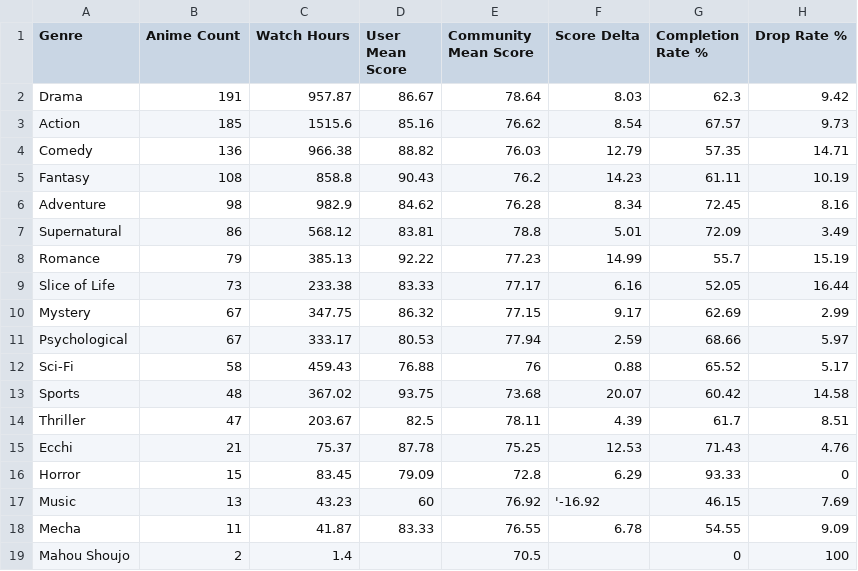
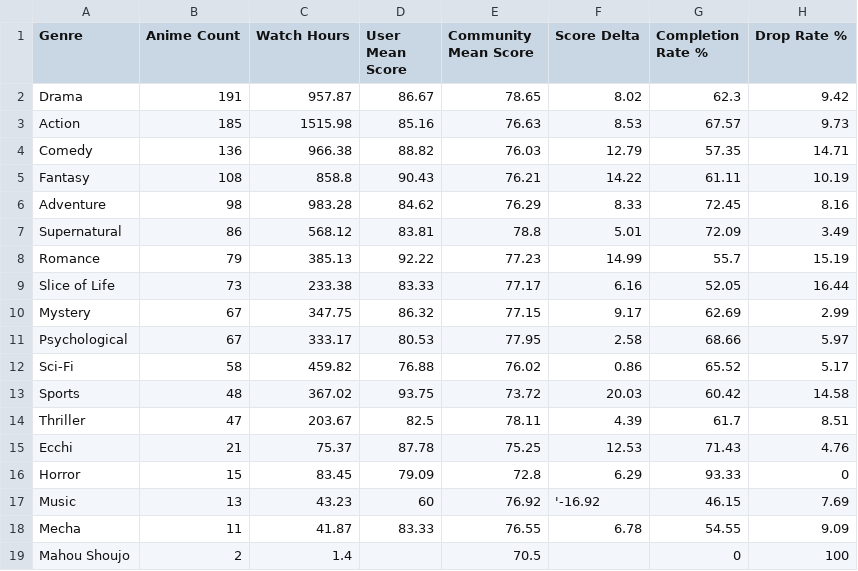
Before and after one commit to zepandasanv2/zepandasan-anilist-export, a CSV file: data/ZePandaSan_genre_breakdown.csv, drawn as a sheet.

```diff
--- a/data/ZePandaSan_genre_breakdown.csv
+++ b/data/ZePandaSan_genre_breakdown.csv
@@ -1,7 +1,7 @@
 Genre,Anime Count,Watch Hours,User Mean Score,Community Mean Score,Score Delta,Completion Rate %,Drop Rate %
-Drama,191,957.87,86.67,78.64,8.03,62.3,9.42
-Action,185,1515.6,85.16,76.62,8.54,67.57,9.73
+Drama,191,957.87,86.67,78.65,8.02,62.3,9.42
+Action,185,1515.98,85.16,76.63,8.53,67.57,9.73
 Comedy,136,966.38,88.82,76.03,12.79,57.35,14.71
-Fantasy,108,858.8,90.43,76.2,14.23,61.11,10.19
-Adventure,98,982.9,84.62,76.28,8.34,72.45,8.16
+Fantasy,108,858.8,90.43,76.21,14.22,61.11,10.19
+Adventure,98,983.28,84.62,76.29,8.33,72.45,8.16
 Supernatural,86,568.12,83.81,78.8,5.01,72.09,3.49
@@ -10,5 +10,5 @@ Slice of Life,73,233.38,83.33,77.17,6.16,52.05,16.44
 Mystery,67,347.75,86.32,77.15,9.17,62.69,2.99
-Psychological,67,333.17,80.53,77.94,2.59,68.66,5.97
-Sci-Fi,58,459.43,76.88,76,0.88,65.52,5.17
-Sports,48,367.02,93.75,73.68,20.07,60.42,14.58
+Psychological,67,333.17,80.53,77.95,2.58,68.66,5.97
+Sci-Fi,58,459.82,76.88,76.02,0.86,65.52,5.17
+Sports,48,367.02,93.75,73.72,20.03,60.42,14.58
 Thriller,47,203.67,82.5,78.11,4.39,61.7,8.51
```
Also changed, not shown: data/ZePandaSan_anime_list.csv, data/ZePandaSan_studio_breakdown.csv.
